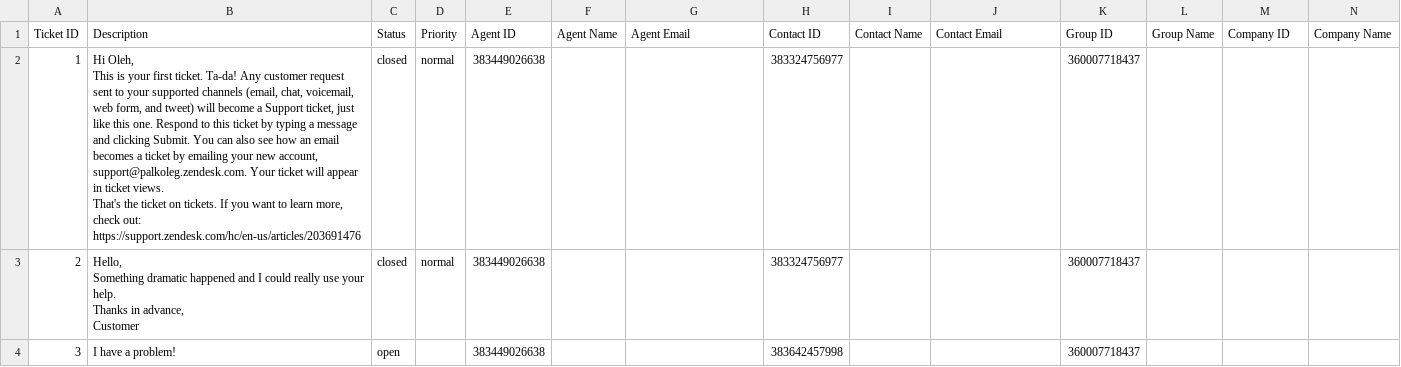
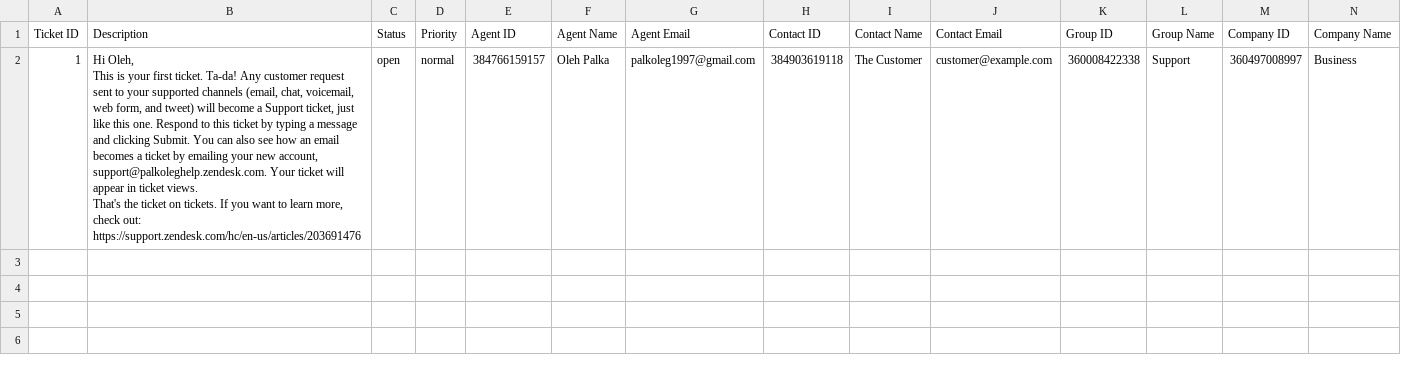
Before and after one commit to palkoleg/Help-Desk-Tickets, a CSV file: php/tickets.csv, drawn as a sheet; only a part is shown; removed rows and columns are numbered as before the commit, all else as after; rows hold the shown columns only; ↵ is a line break in a cell; the diff names each change by its address in the sheet, - before the commit and + after, or states it on an @@ line.

```diff
--- a/php/tickets.csv
+++ b/php/tickets.csv
-row 2: 1 | Hi Oleh, ↵ This is your first ticket. Ta-da! Any customer request sent to your supported channels (email, chat, voicemail, web form, and tweet) will become a Support ticket, just like this one. Respond to this ticket by typing a message and clicking Submit. You can also see how an email becomes a ticket by emailing your new account, support@palkoleg.zendesk.com. Your ticket will appear in ticket views. ↵ That's the ticket on tickets. If you want to learn more, check out: ↵ https://support.zendesk.com/hc/en-us/articles/203691476 | closed | normal | 383449026638 |  |  | 383324756977 |  |  | 360007718437
-row 3: 2 | Hello, ↵ Something dramatic happened and I could really use your help. ↵ Thanks in advance, ↵ Customer | closed | normal | 383449026638 |  |  | 383324756977 |  |  | 360007718437
-row 4: 3 | I have a problem! | open |  | 383449026638 |  |  | 383642457998 |  |  | 360007718437
+row 2: 1 | Hi Oleh, ↵ This is your first ticket. Ta-da! Any customer request sent to your supported channels (email, chat, voicemail, web form, and tweet) will become a Support ticket, just like this one. Respond to this ticket by typing a message and clicking Submit. You can also see how an email becomes a ticket by emailing your new account, support@palkoleghelp.zendesk.com. Your ticket will appear in ticket views. ↵ That's the ticket on tickets. If you want to learn more, check out: ↵ https://support.zendesk.com/hc/en-us/articles/203691476 | open | normal | 384766159157 | Oleh Palka | palkoleg1997@gmail.com | 384903619118 | The Customer | customer@example.com | 360008422338 | Support | 360497008997 | Business
```
Also changed, not shown: 1 other file.
